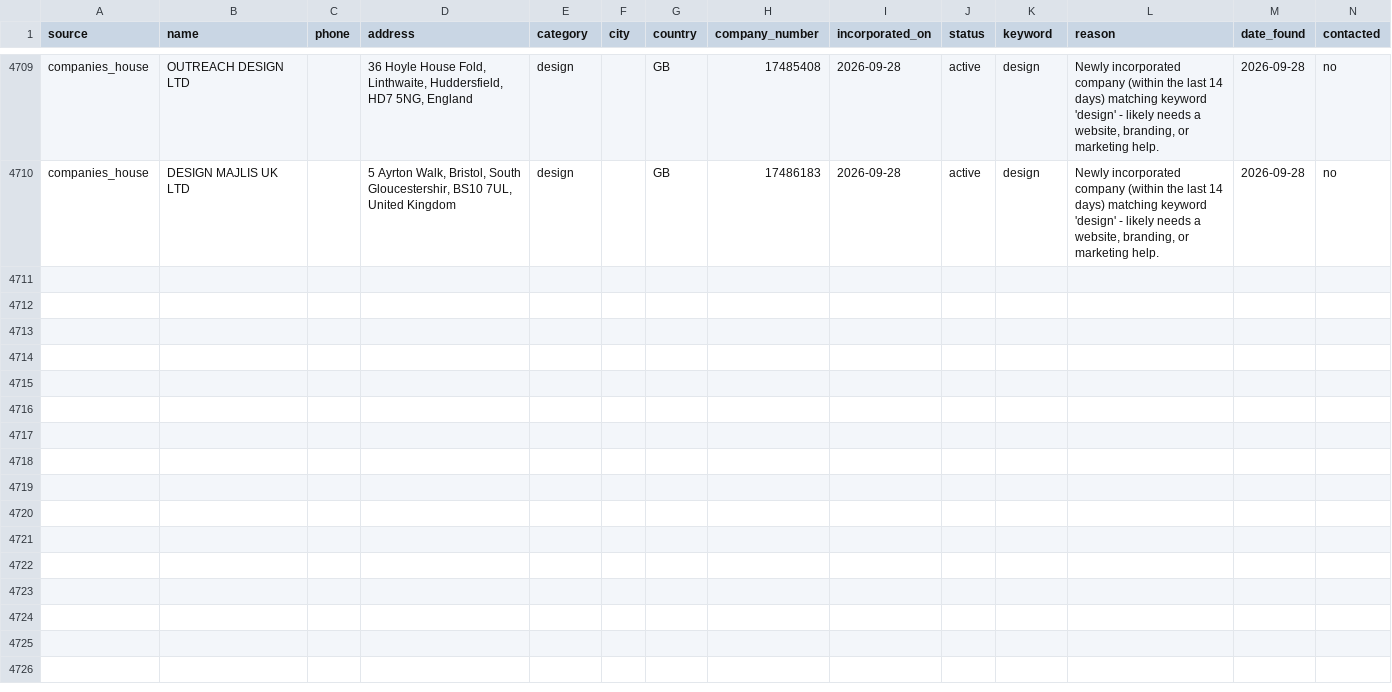
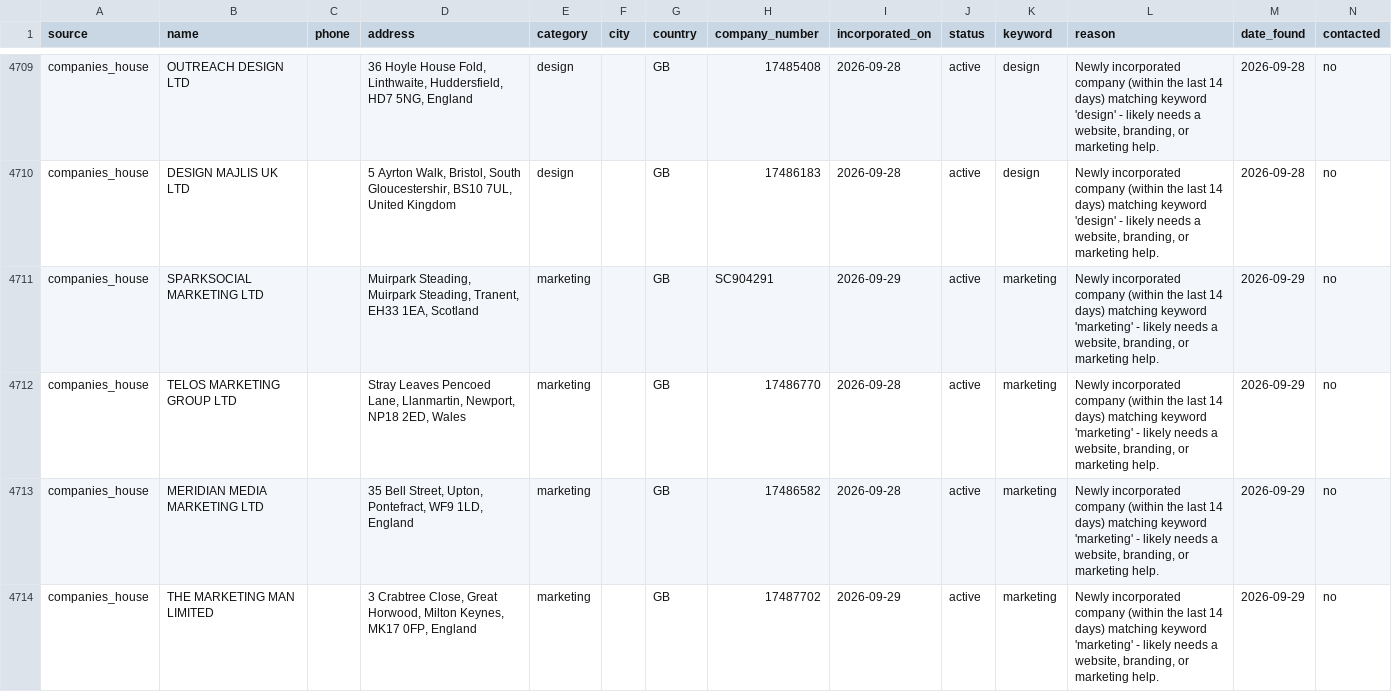
Before and after one commit to ashar-farooqui1/leads, a CSV file: data/leads.csv, drawn as a sheet; only a part is shown, gaps mark what is left out; the diff covers the shown part only; the diff names each change by its address in the sheet, - before the commit and + after, or states it on an @@ line.

```diff
--- a/data/leads.csv
+++ b/data/leads.csv
+row 4711: companies_house | SPARKSOCIAL MARKETING LTD |  | Muirpark Steading, Muirpark Steading, Tranent, EH33 1EA, Scotland | marketing |  | GB | SC904291 | 2026-09-29 | active | marketing | Newly incorporated company (within the last 14 days) matching keyword 'marketing' - likely needs a website, branding, or marketing help. | 2026-09-29 | no
+row 4712: companies_house | TELOS MARKETING GROUP LTD |  | Stray Leaves Pencoed Lane, Llanmartin, Newport, NP18 2ED, Wales | marketing |  | GB | 17486770 | 2026-09-28 | active | marketing | Newly incorporated company (within the last 14 days) matching keyword 'marketing' - likely needs a website, branding, or marketing help. | 2026-09-29 | no
+row 4713: companies_house | MERIDIAN MEDIA MARKETING LTD |  | 35 Bell Street, Upton, Pontefract, WF9 1LD, England | marketing |  | GB | 17486582 | 2026-09-28 | active | marketing | Newly incorporated company (within the last 14 days) matching keyword 'marketing' - likely needs a website, branding, or marketing help. | 2026-09-29 | no
+row 4714: companies_house | THE MARKETING MAN LIMITED |  | 3 Crabtree Close, Great Horwood, Milton Keynes, MK17 0FP, England | marketing |  | GB | 17487702 | 2026-09-29 | active | marketing | Newly incorporated company (within the last 14 days) matching keyword 'marketing' - likely needs a website, branding, or marketing help. | 2026-09-29 | no
```
Also changed, not shown: 10 added rows elsewhere in this file, data/leads_companies_house.csv.
